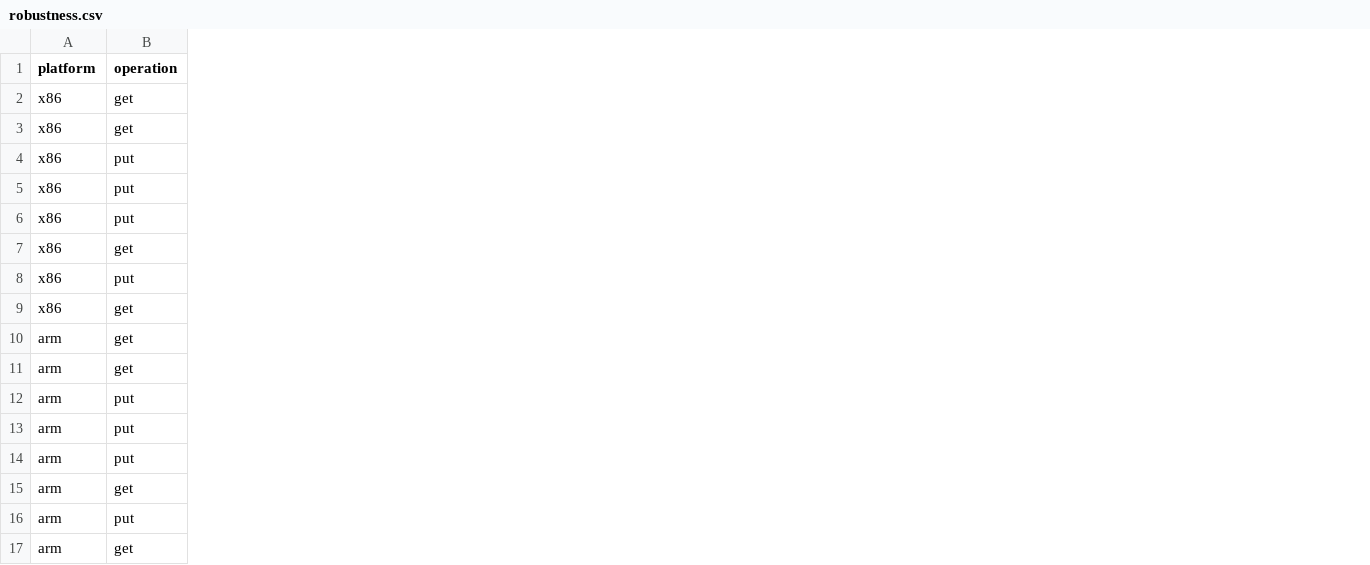
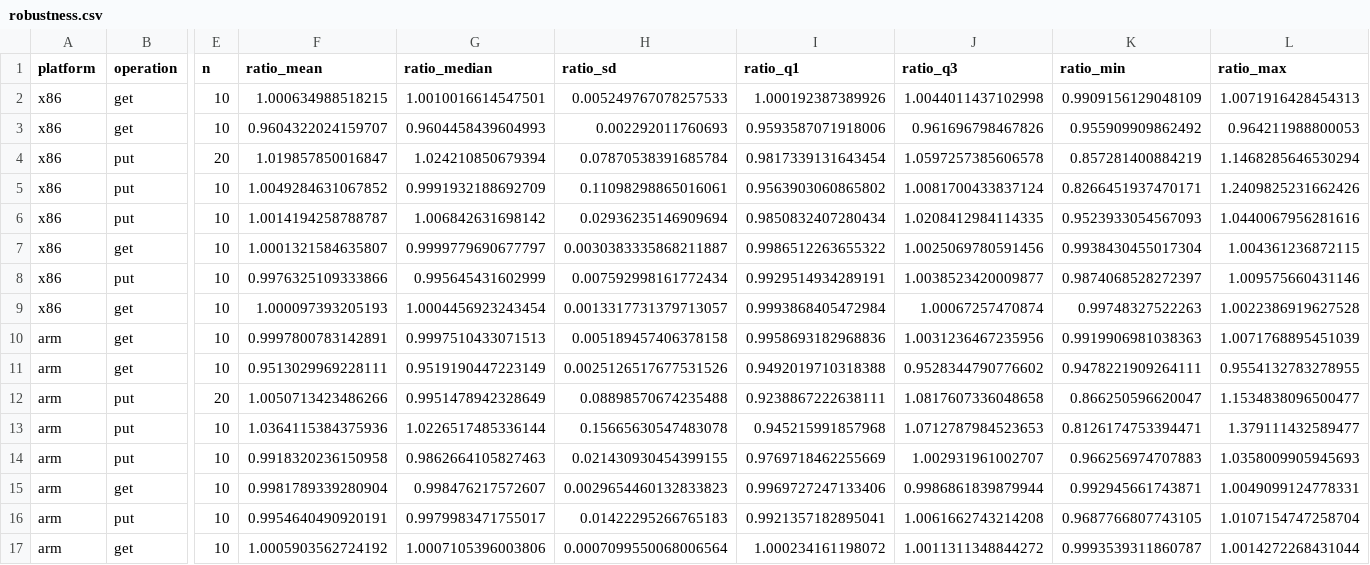
Before and after one commit to revanthreddy0906/pqc-object-store, a CSV file: results/revision/robustness.csv, drawn as a sheet; only a part is shown, gaps mark what is left out; the diff names each change by its address in the sheet, - before the commit and + after, or states it on an @@ line.

```diff
--- a/results/revision/robustness.csv
+++ b/results/revision/robustness.csv
+column E (n), rows 2-17: 10 | 10 | 20 | 10 | 10 | 10 | 10 | 10 | 10 | 10 | 20 | 10 | 10 | 10 | 10 | 10
+column F (ratio_mean), rows 2-17: 1.000634988518215 | 0.9604322024159707 | 1.019857850016847 | 1.0049284631067852 | 1.0014194258788787 | 1.0001321584635807 | 0.9976325109333866 | 1.000097393205193 | 0.9997800783142891 | 0.9513029969228111 | 1.0050713423486266 | 1.0364115384375936 | 0.9918320236150958 | 0.9981789339280904 | 0.9954640490920191 | 1.0005903562724192
+column G (ratio_median), rows 2-17: 1.0010016614547501 | 0.9604458439604993 | 1.024210850679394 | 0.9991932188692709 | 1.006842631698142 | 0.9999779690677797 | 0.995645431602999 | 1.0004456923243454 | 0.9997510433071513 | 0.9519190447223149 | 0.9951478942328649 | 1.0226517485336144 | 0.9862664105827463 | 0.998476217572607 | 0.9979983471755017 | 1.0007105396003806
+column H (ratio_sd), rows 2-17: 0.005249767078257533 | 0.002292011760693 | 0.07870538391685784 | 0.11098298865016061 | 0.02936235146909694 | 0.0030383335868211887 | 0.007592998161772434 | 0.0013317731379713057 | 0.005189457406378158 | 0.0025126517677531526 | 0.08898570674235488 | 0.15665630547483078 | 0.021430930454399155 | 0.0029654460132833823 | 0.01422295266765183 | 0.0007099550068006564
+column I (ratio_q1), rows 2-17: 1.000192387389926 | 0.9593587071918006 | 0.9817339131643454 | 0.9563903060865802 | 0.9850832407280434 | 0.9986512263655322 | 0.9929514934289191 | 0.9993868405472984 | 0.9958693182968836 | 0.9492019710318388 | 0.9238867222638111 | 0.945215991857968 | 0.9769718462255669 | 0.9969727247133406 | 0.9921357182895041 | 1.000234161198072
+column J (ratio_q3), rows 2-17: 1.0044011437102998 | 0.961696798467826 | 1.0597257385606578 | 1.0081700433837124 | 1.0208412984114335 | 1.0025069780591456 | 1.0038523420009877 | 1.00067257470874 | 1.0031236467235956 | 0.9528344790776602 | 1.0817607336048658 | 1.0712787984523653 | 1.002931961002707 | 0.9986861839879944 | 1.0061662743214208 | 1.0011311348844272
+column K (ratio_min), rows 2-17: 0.9909156129048109 | 0.955909909862492 | 0.857281400884219 | 0.8266451937470171 | 0.9523933054567093 | 0.9938430455017304 | 0.9874068528272397 | 0.99748327522263 | 0.9919906981038363 | 0.9478221909264111 | 0.866250596620047 | 0.8126174753394471 | 0.966256974707883 | 0.992945661743871 | 0.9687766807743105 | 0.9993539311860787
+column L (ratio_max), rows 2-17: 1.0071916428454313 | 0.964211988800053 | 1.1468285646530294 | 1.2409825231662426 | 1.0440067956281616 | 1.004361236872115 | 1.009575660431146 | 1.0022386919627528 | 1.0071768895451039 | 0.9554132783278955 | 1.1534838096500477 | 1.379111432589477 | 1.0358009905945693 | 1.0049099124778331 | 1.0107154747258704 | 1.0014272268431044
```
Also changed, not shown: 10 other files.
